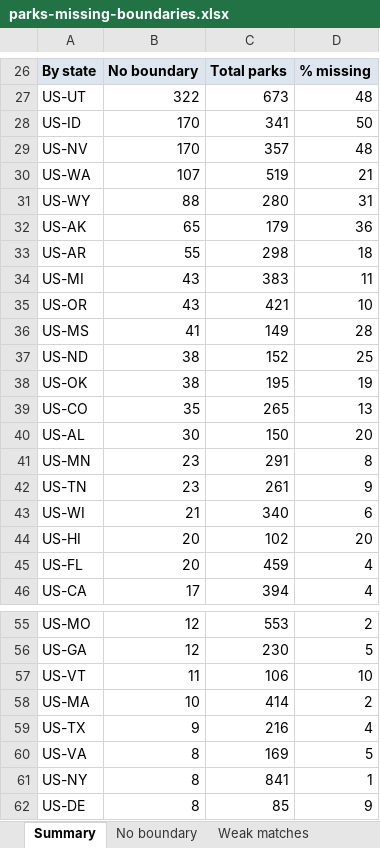
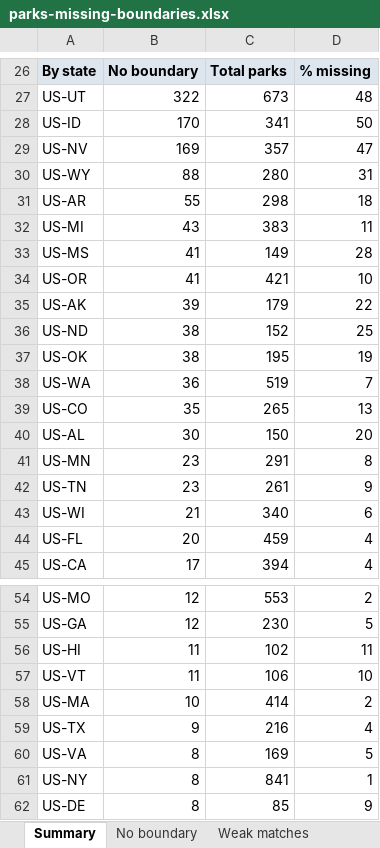
Before and after one commit to jsttylr/park-map, an Excel workbook: docs/parks-missing-boundaries.xlsx, sheet Summary, drawn as a sheet; only a part is shown, gaps mark what is left out; values as stored, in another font and other column widths than the file's, no borders; removed rows and columns are numbered as before the commit, all else as after; the diff covers the shown part only; the diff names each change by its address in the sheet, - before the commit and + after, or states it on an @@ line.

```diff
--- a/docs/parks-missing-boundaries.xlsx (sheet Summary)
+++ b/docs/parks-missing-boundaries.xlsx (sheet Summary)
-B29: 170
+B29: 169
-D29: 48
+D29: 47
-row 30: US-WA | 107 | 519 | 21
-row 32: US-AK | 65 | 179 | 36
-row 35: US-OR | 43 | 421 | 10
+row 34: US-OR | 41 | 421 | 10
+row 35: US-AK | 39 | 179 | 22
+row 38: US-WA | 36 | 519 | 7
-row 44: US-HI | 20 | 102 | 20
+row 56: US-HI | 11 | 102 | 11
```
Also changed, not shown: 1 added row, 1 removed row and 17 edited cells elsewhere in this sheet, sheet No boundary, sheet Weak matches, 1 other file.
